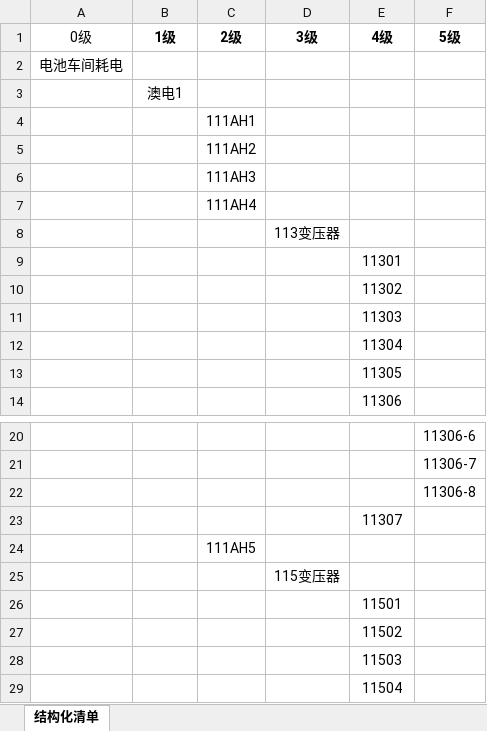
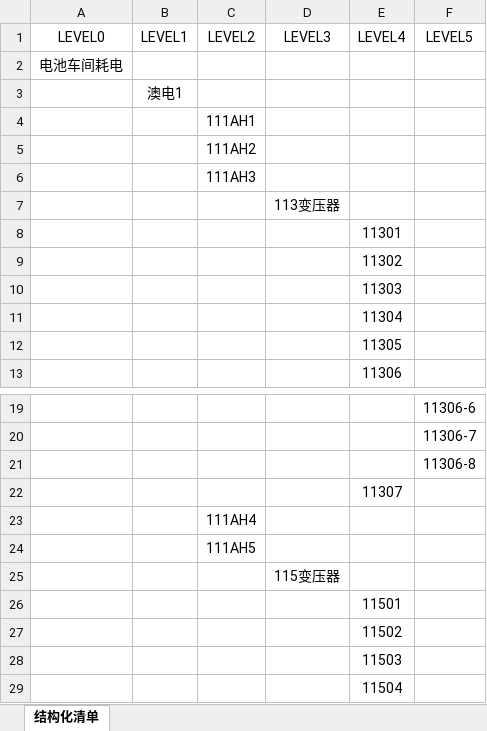
Before and after one commit to mzr312312/Data-Analysis, an Excel workbook: Time_Series_Data_Processing/data_inputs/电表结构化清单和名称映射.xlsx, sheet 结构化清单, drawn as a sheet; only a part is shown, gaps mark what is left out; values as stored, in another font and other column widths than the file's, no borders; removed rows and columns are numbered as before the commit, all else as after; the diff names each change by its address in the sheet, - before the commit and + after, or states it on an @@ line.

```diff
--- a/Time_Series_Data_Processing/data_inputs/电表结构化清单和名称映射.xlsx (sheet 结构化清单)
+++ b/Time_Series_Data_Processing/data_inputs/电表结构化清单和名称映射.xlsx (sheet 结构化清单)
-row 1: 0级 | 1级 | 2级 | 3级 | 4级 | 5级
+row 1: LEVEL0 | LEVEL1 | LEVEL2 | LEVEL3 | LEVEL4 | LEVEL5
@@ row 7 moved to row 23: 111AH4 @@
```
Also changed, not shown: 5 other files.
